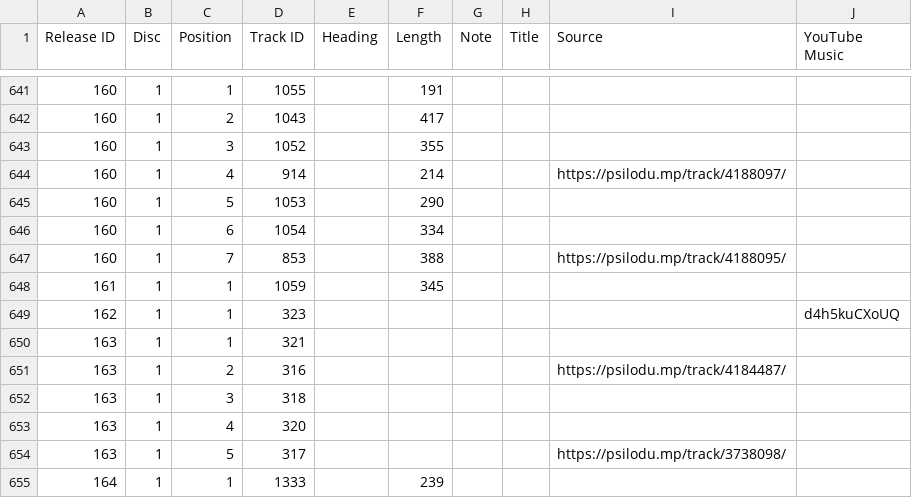
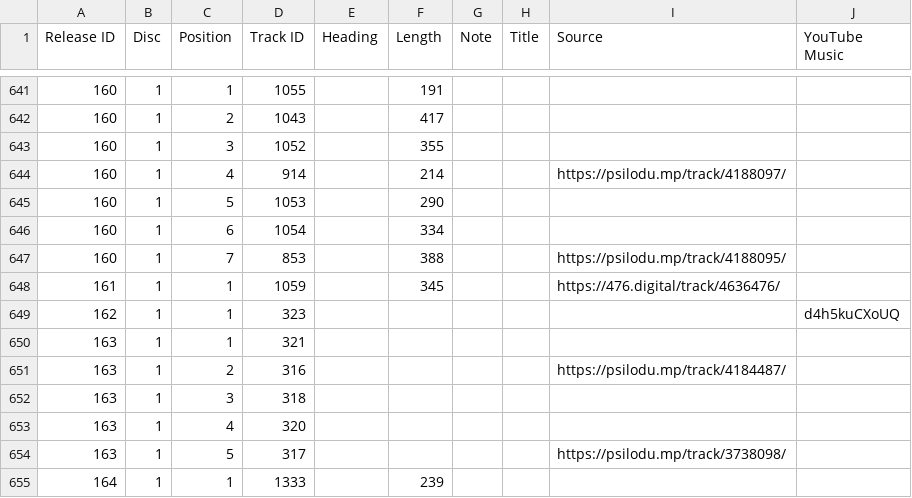
Before and after one commit to psilodump/website-data, a CSV file: tracklists.csv, drawn as a sheet; only a part is shown, gaps mark what is left out; the diff covers the shown part only.

```diff
--- a/tracklists.csv
+++ b/tracklists.csv
@@ -647,3 +647,3 @@
 160,1,7,853,,388,,,https://psilodu.mp/track/4188095/,
-161,1,1,1059,,345,,,,
+161,1,1,1059,,345,,,https://476.digital/track/4636476/,
 162,1,1,323,,,,,,d4h5kuCXoUQ
```
Also changed, not shown: 7 edited cells elsewhere in this file.
